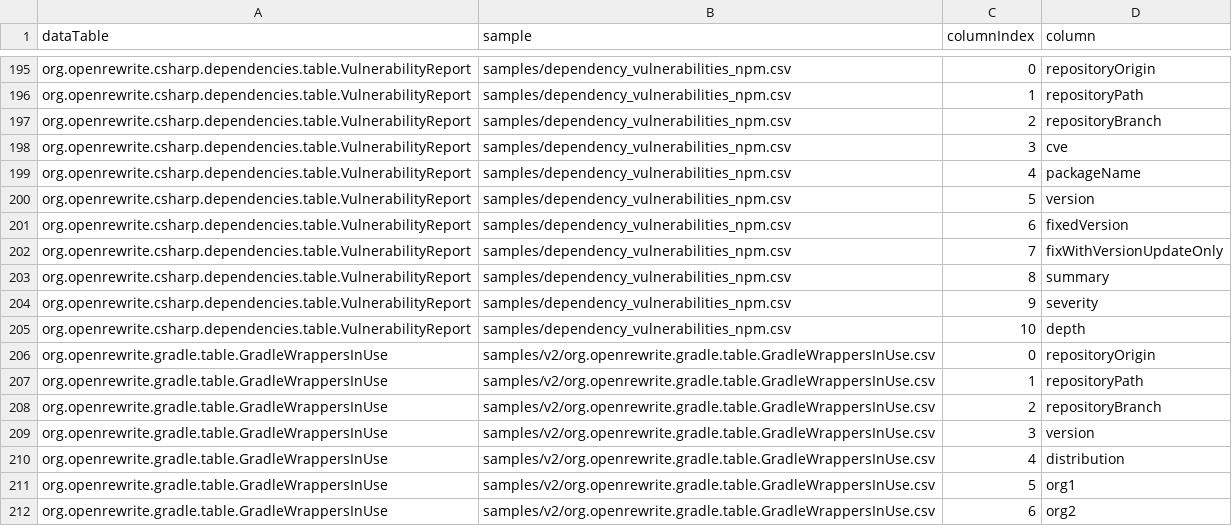
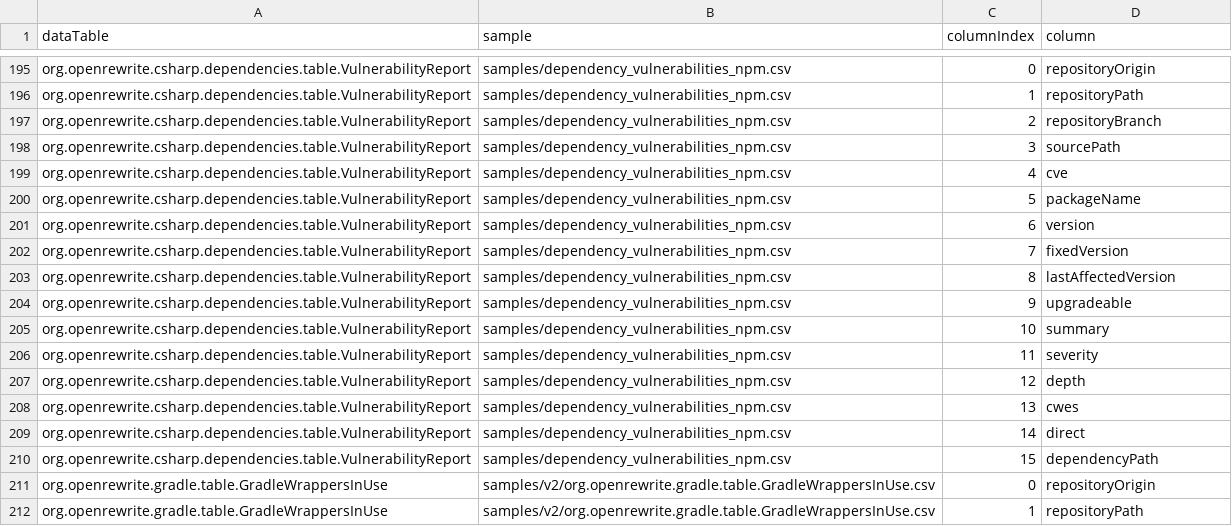
Before and after one commit to moderneinc/moderne-visualizations-misc, a CSV file: catalog_columns.csv, drawn as a sheet; only a part is shown, gaps mark what is left out; the shorter side is filled out with more unchanged rows; the diff covers the shown part only.

Commit message:
Fix recipe id for the npm dependency vulnerability visualization (#121)
The spec pointed at `org.openrewrite.nodejs.DependencyVulnerabilityCheck`,
which does not exist. The recipe is registered as
`org.openrewrite.nodejs.security.DependencyVulnerabilityCheck`, so the
visualization never associated with the recipe run.

Also drop the two pinned options carried over from the Java/Maven spec
(`scope: runtime`, `overrideManagedVersion`), neither of which exists on
the npm recipe, and regenerate the sample against the real
`org.openrewrite.nodejs.table.VulnerabilityReport` schema.

```diff
--- a/catalog_columns.csv
+++ b/catalog_columns.csv
@@ -197,10 +197,15 @@ org.openrewrite.csharp.dependencies.table.VulnerabilityReport,samples/dependency
 org.openrewrite.csharp.dependencies.table.VulnerabilityReport,samples/dependency_vulnerabilities_npm.csv,2,repositoryBranch
-org.openrewrite.csharp.dependencies.table.VulnerabilityReport,samples/dependency_vulnerabilities_npm.csv,3,cve
-org.openrewrite.csharp.dependencies.table.VulnerabilityReport,samples/dependency_vulnerabilities_npm.csv,4,packageName
-org.openrewrite.csharp.dependencies.table.VulnerabilityReport,samples/dependency_vulnerabilities_npm.csv,5,version
-org.openrewrite.csharp.dependencies.table.VulnerabilityReport,samples/dependency_vulnerabilities_npm.csv,6,fixedVersion
-org.openrewrite.csharp.dependencies.table.VulnerabilityReport,samples/dependency_vulnerabilities_npm.csv,7,fixWithVersionUpdateOnly
-org.openrewrite.csharp.dependencies.table.VulnerabilityReport,samples/dependency_vulnerabilities_npm.csv,8,summary
-org.openrewrite.csharp.dependencies.table.VulnerabilityReport,samples/dependency_vulnerabilities_npm.csv,9,severity
-org.openrewrite.csharp.dependencies.table.VulnerabilityReport,samples/dependency_vulnerabilities_npm.csv,10,depth
+org.openrewrite.csharp.dependencies.table.VulnerabilityReport,samples/dependency_vulnerabilities_npm.csv,3,sourcePath
+org.openrewrite.csharp.dependencies.table.VulnerabilityReport,samples/dependency_vulnerabilities_npm.csv,4,cve
+org.openrewrite.csharp.dependencies.table.VulnerabilityReport,samples/dependency_vulnerabilities_npm.csv,5,packageName
+org.openrewrite.csharp.dependencies.table.VulnerabilityReport,samples/dependency_vulnerabilities_npm.csv,6,version
+org.openrewrite.csharp.dependencies.table.VulnerabilityReport,samples/dependency_vulnerabilities_npm.csv,7,fixedVersion
+org.openrewrite.csharp.dependencies.table.VulnerabilityReport,samples/dependency_vulnerabilities_npm.csv,8,lastAffectedVersion
+org.openrewrite.csharp.dependencies.table.VulnerabilityReport,samples/dependency_vulnerabilities_npm.csv,9,upgradeable
+org.openrewrite.csharp.dependencies.table.VulnerabilityReport,samples/dependency_vulnerabilities_npm.csv,10,summary
+org.openrewrite.csharp.dependencies.table.VulnerabilityReport,samples/dependency_vulnerabilities_npm.csv,11,severity
+org.openrewrite.csharp.dependencies.table.VulnerabilityReport,samples/dependency_vulnerabilities_npm.csv,12,depth
+org.openrewrite.csharp.dependencies.table.VulnerabilityReport,samples/dependency_vulnerabilities_npm.csv,13,cwes
+org.openrewrite.csharp.dependencies.table.VulnerabilityReport,samples/dependency_vulnerabilities_npm.csv,14,direct
+org.openrewrite.csharp.dependencies.table.VulnerabilityReport,samples/dependency_vulnerabilities_npm.csv,15,dependencyPath
 org.openrewrite.gradle.table.GradleWrappersInUse,samples/v2/org.openrewrite.gradle.table.GradleWrappersInUse.csv,0,repositoryOrigin
```
Also changed, not shown: 5 added rows and 8 edited cells elsewhere in this file, catalog.csv, 2 other files.
